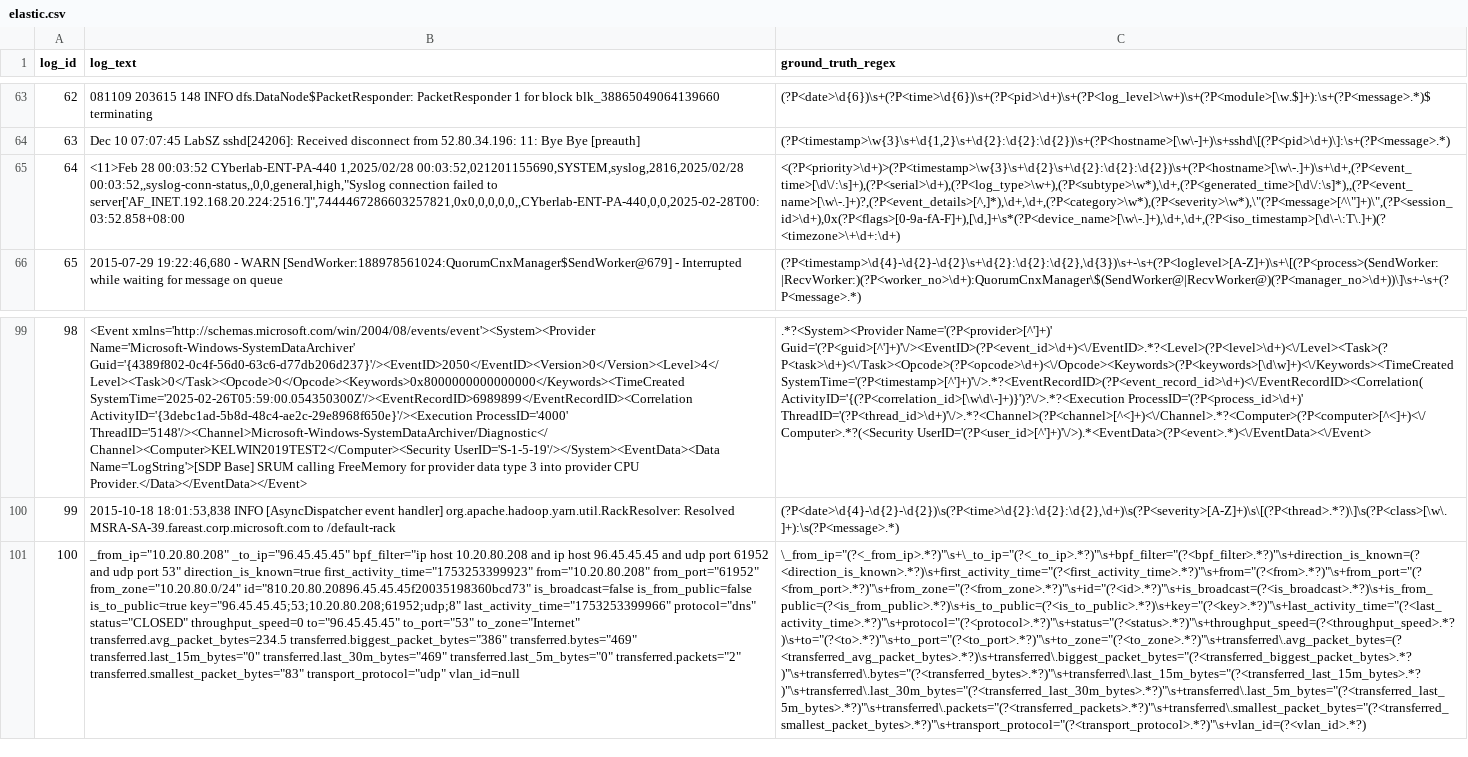
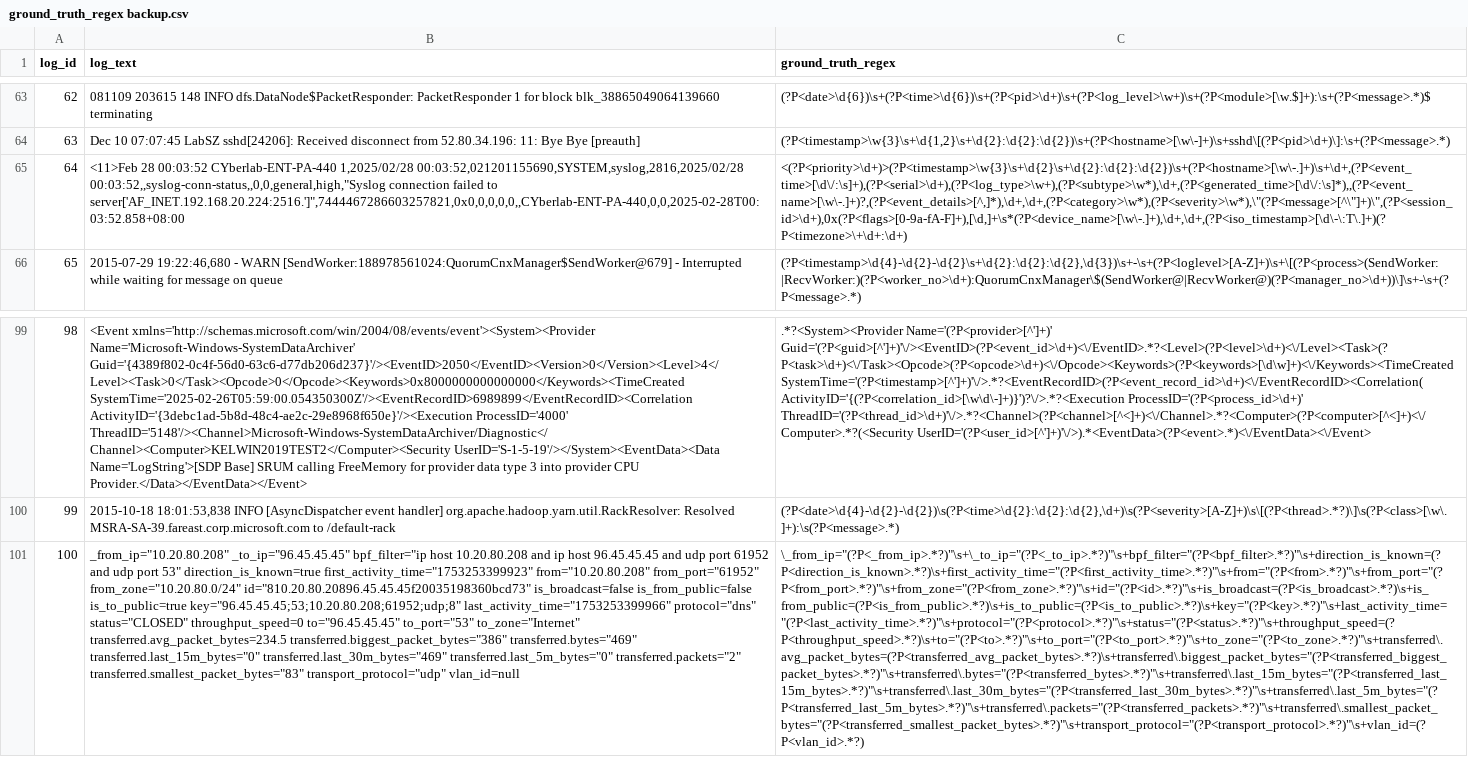
Before and after one commit to skykid17/smartlp_eval, a CSV file: ground_truth_regex backup.csv (was elastic.csv), drawn as a sheet; only a part is shown, gaps mark what is left out; the diff covers the shown part only; the diff names each change by its address in the sheet, - before the commit and + after, or states it on an @@ line.

```diff
--- a/elastic.csv
+++ b/ground_truth_regex backup.csv
-C65 (ground_truth_regex): <(?P<priority>\d+)>(?P<timestamp>\w{3}\s+\d{2}\s+\d{2}:\d{2}:\d{2})\s+(?P<hostname>[\w\-.]+)\s+\d+,(?P<event_time>[\d\/:\s]+),(?P<serial>\d+),(?P<log_type>\w+),(?P<subtype>\w*),\d+,(?P<generated_time>[\d\/:\s]*),,(?P<event_name>[\w\-.]+)?,(?P<event_details>[^,]*),\d+,\d+,(?P<category>\w*),(?P<severity>\w*),\"(?P<message>[^\"]+)\",(?P<session_id>\d+),0x(?P<flags>[0-9a-fA-F]+),[\d,]+\s*(?P<device_name>[\w\-.]+),\d+,\d+,(?P<iso_timestamp>[\d\-\:T\.]+)(?<timezone>\+\d+:\d+)
+C65 (ground_truth_regex): <(?P<priority>\d+)>(?P<timestamp>\w{3}\s+\d{2}\s+\d{2}:\d{2}:\d{2})\s+(?P<hostname>[\w\-.]+)\s+\d+,(?P<event_time>[\d\/:\s]+),(?P<serial>\d+),(?P<log_type>\w+),(?P<subtype>\w*),\d+,(?P<generated_time>[\d\/:\s]*),,(?P<event_name>[\w\-.]+)?,(?P<event_details>[^,]*),\d+,\d+,(?P<category>\w*),(?P<severity>\w*),\"(?P<message>[^\"]+)\",(?P<session_id>\d+),0x(?P<flags>[0-9a-fA-F]+),[\d,]+\s*(?P<device_name>[\w\-.]+),\d+,\d+,(?P<iso_timestamp>[\d\-\:T\.]+)(?P<timezone>\+\d+:\d+)
-C101 (ground_truth_regex): \_from_ip="(?<_from_ip>.*?)"\s+\_to_ip="(?<_to_ip>.*?)"\s+bpf_filter="(?<bpf_filter>.*?)"\s+direction_is_known=(?<direction_is_known>.*?)\s+first_activity_time="(?<first_activity_time>.*?)"\s+from="(?<from>.*?)"\s+from_port="(?<from_port>.*?)"\s+from_zone="(?<from_zone>.*?)"\s+id="(?<id>.*?)"\s+is_broadcast=(?<is_broadcast>.*?)\s+is_from_public=(?<is_from_public>.*?)\s+is_to_public=(?<is_to_public>.*?)\s+key="(?<key>.*?)"\s+last_activity_time="(?<last_activity_time>.*?)"\s+protocol="(?<protocol>.*?)"\s+status="(?<status>.*?)"\s+throughput_speed=(?<throughput_speed>.*?)\s+to="(?<to>.*?)"\s+to_port="(?<to_port>.*?)"\s+to_zone="(?<to_zone>.*?)"\s+transferred\.avg_packet_bytes=(?<transferred_avg_packet_bytes>.*?)\s+transferred\.biggest_packet_bytes="(?<transferred_biggest_packet_bytes>.*?)"\s+transferred\.bytes="(?<transferred_bytes>.*?)"\s+transferred\.last_15m_bytes="(?<transferred_last_15m_bytes>.*?)"\s+transferred\.last_30m_bytes="(?<transferred_last_30m_bytes>.*?)"\s+transferred\.last_5m_bytes="(?<transferred_last_5m_bytes>.*?)"\s+transferred\.packets="(?<transferred_packets>.*?)"\s+transferred\.smallest_packet_bytes="(?<transferred_smallest_packet_bytes>.*?)"\s+transport_protocol="(?<transport_protocol>.*?)"\s+vlan_id=(?<vlan_id>.*?)
+C101 (ground_truth_regex): \_from_ip="(?P<_from_ip>.*?)"\s+\_to_ip="(?P<_to_ip>.*?)"\s+bpf_filter="(?P<bpf_filter>.*?)"\s+direction_is_known=(?P<direction_is_known>.*?)\s+first_activity_time="(?P<first_activity_time>.*?)"\s+from="(?P<from>.*?)"\s+from_port="(?P<from_port>.*?)"\s+from_zone="(?P<from_zone>.*?)"\s+id="(?P<id>.*?)"\s+is_broadcast=(?P<is_broadcast>.*?)\s+is_from_public=(?P<is_from_public>.*?)\s+is_to_public=(?P<is_to_public>.*?)\s+key="(?P<key>.*?)"\s+last_activity_time="(?P<last_activity_time>.*?)"\s+protocol="(?P<protocol>.*?)"\s+status="(?P<status>.*?)"\s+throughput_speed=(?P<throughput_speed>.*?)\s+to="(?P<to>.*?)"\s+to_port="(?P<to_port>.*?)"\s+to_zone="(?P<to_zone>.*?)"\s+transferred\.avg_packet_bytes=(?P<transferred_avg_packet_bytes>.*?)\s+transferred\.biggest_packet_bytes="(?P<transferred_biggest_packet_bytes>.*?)"\s+transferred\.bytes="(?P<transferred_bytes>.*?)"\s+transferred\.last_15m_bytes="(?P<transferred_last_15m_bytes>.*?)"\s+transferred\.last_30m_bytes="(?P<transferred_last_30m_bytes>.*?)"\s+transferred\.last_5m_bytes="(?P<transferred_last_5m_bytes>.*?)"\s+transferred\.packets="(?P<transferred_packets>.*?)"\s+transferred\.smallest_packet_bytes="(?P<transferred_smallest_packet_bytes>.*?)"\s+transport_protocol="(?P<transport_protocol>.*?)"\s+vlan_id=(?P<vlan_id>.*?)
```
Also changed, not shown: 10 edited cells elsewhere in this file, 9 other files.
